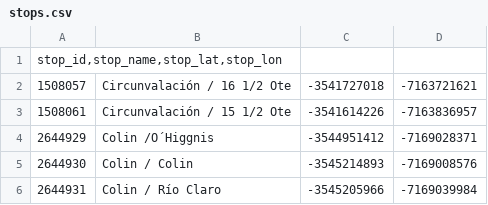
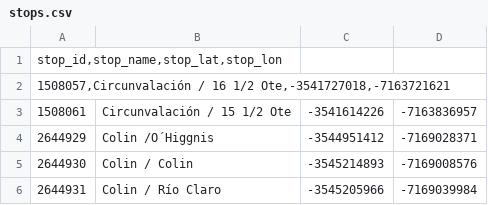
Before and after one commit to BastyOne/algoritmos, a CSV file: Algoritmos/stops.csv, drawn as a sheet; only a part is shown; removed rows and columns are numbered as before the commit, all else as after; the diff names each change by its address in the sheet, - before the commit and + after, or states it on an @@ line.

Commit message:
Update stops.csv

```diff
--- a/Algoritmos/stops.csv
+++ b/Algoritmos/stops.csv
-row 2: 1508057 | Circunvalación / 16 1/2 Ote | -3541727018 | -7163721621
+row 2: 1508057,Circunvalación / 16 1/2 Ote,-3541727018,-7163721621
```
